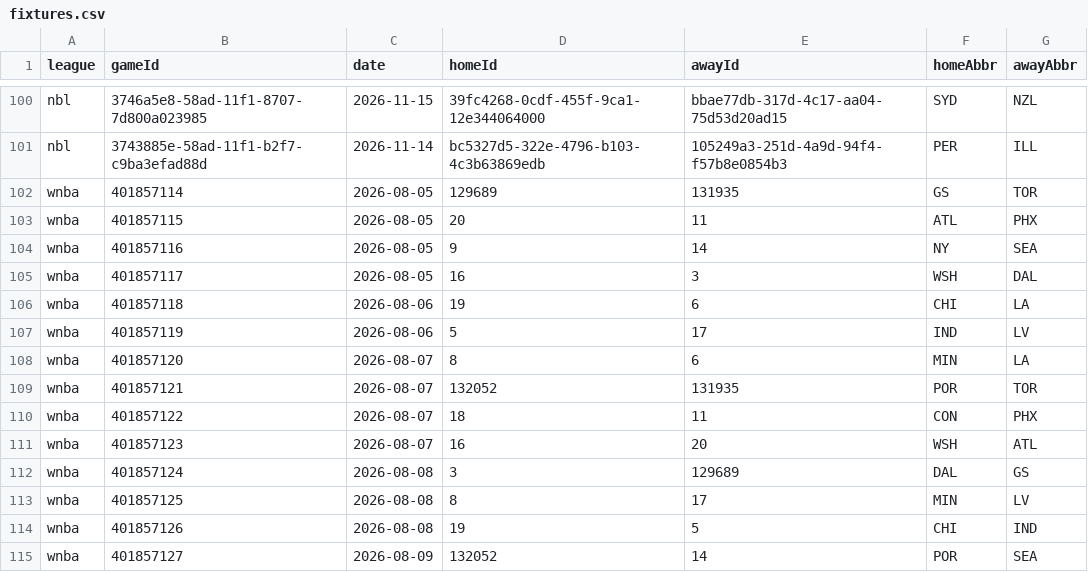
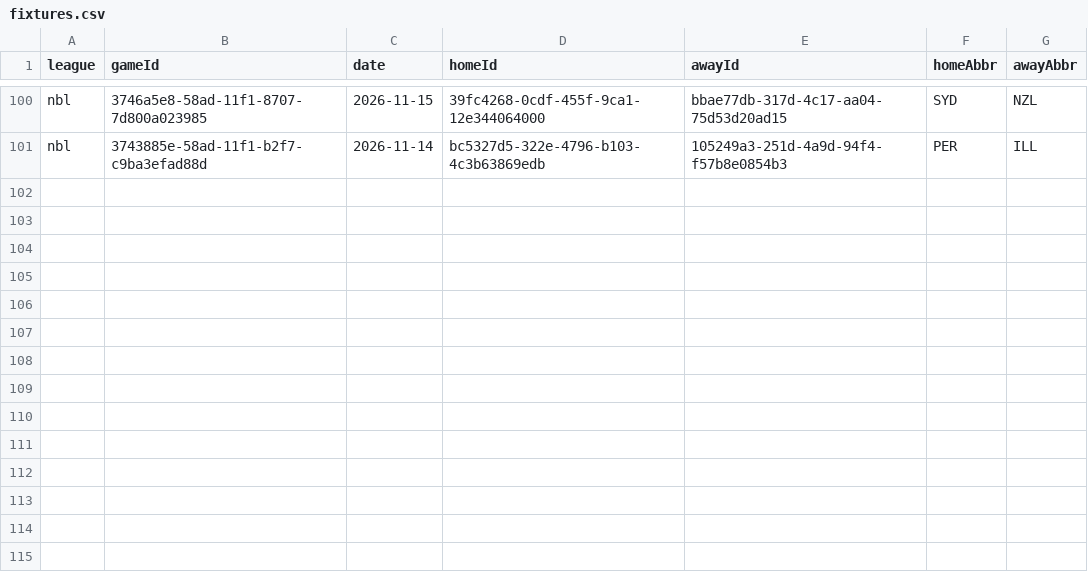
Before and after one commit to DanielTomaro13/Basketball-Modelling, a CSV file: data/fixtures.csv, drawn as a sheet; only a part is shown, gaps mark what is left out; the diff names each change by its address in the sheet, - before the commit and + after, or states it on an @@ line.

```diff
--- a/data/fixtures.csv
+++ b/data/fixtures.csv
-row 102: wnba | 401857114 | 2026-08-05 | 129689 | 131935 | GS | TOR
-row 103: wnba | 401857115 | 2026-08-05 | 20 | 11 | ATL | PHX
-row 104: wnba | 401857116 | 2026-08-05 | 9 | 14 | NY | SEA
-row 105: wnba | 401857117 | 2026-08-05 | 16 | 3 | WSH | DAL
-row 106: wnba | 401857118 | 2026-08-06 | 19 | 6 | CHI | LA
-row 107: wnba | 401857119 | 2026-08-06 | 5 | 17 | IND | LV
-row 108: wnba | 401857120 | 2026-08-07 | 8 | 6 | MIN | LA
-row 109: wnba | 401857121 | 2026-08-07 | 132052 | 131935 | POR | TOR
-row 110: wnba | 401857122 | 2026-08-07 | 18 | 11 | CON | PHX
-row 111: wnba | 401857123 | 2026-08-07 | 16 | 20 | WSH | ATL
-row 112: wnba | 401857124 | 2026-08-08 | 3 | 129689 | DAL | GS
-row 113: wnba | 401857125 | 2026-08-08 | 8 | 17 | MIN | LV
-row 114: wnba | 401857126 | 2026-08-08 | 19 | 5 | CHI | IND
-row 115: wnba | 401857127 | 2026-08-09 | 132052 | 14 | POR | SEA
```
Also changed, not shown: reports/predictions.csv, 32 other files.
